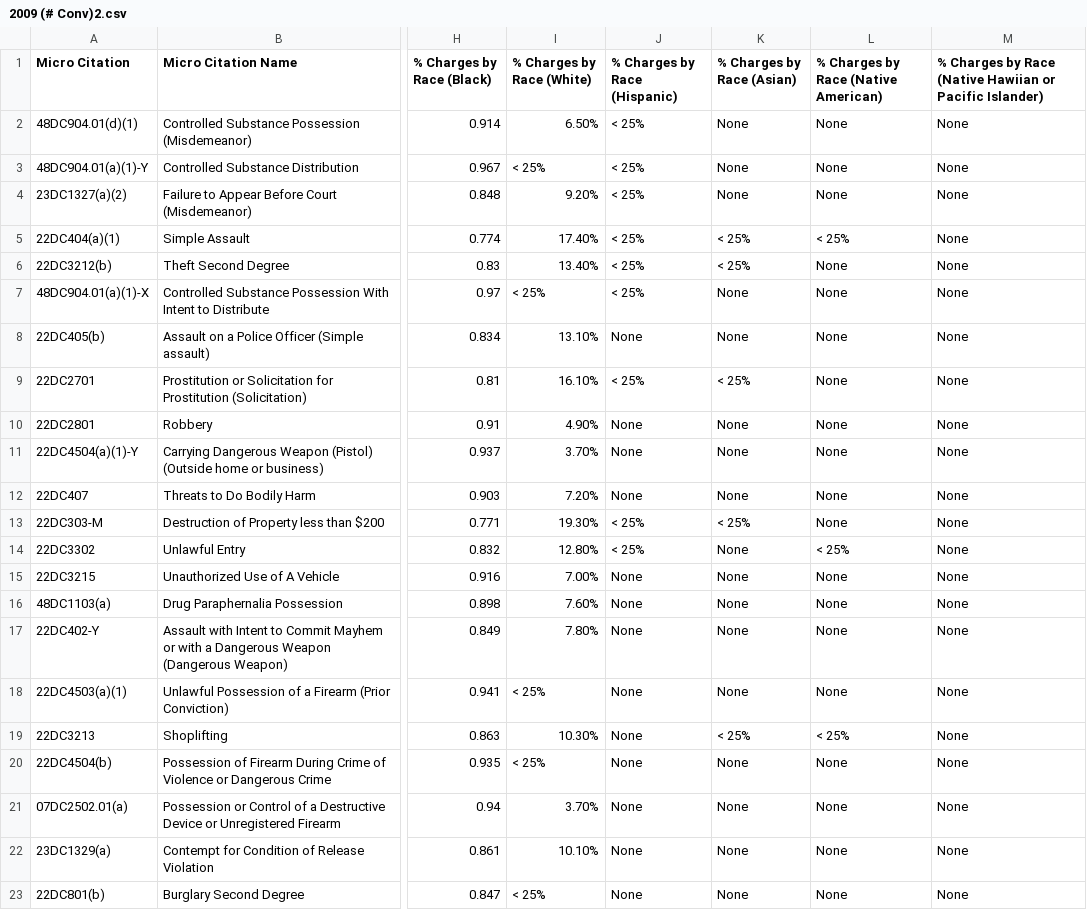
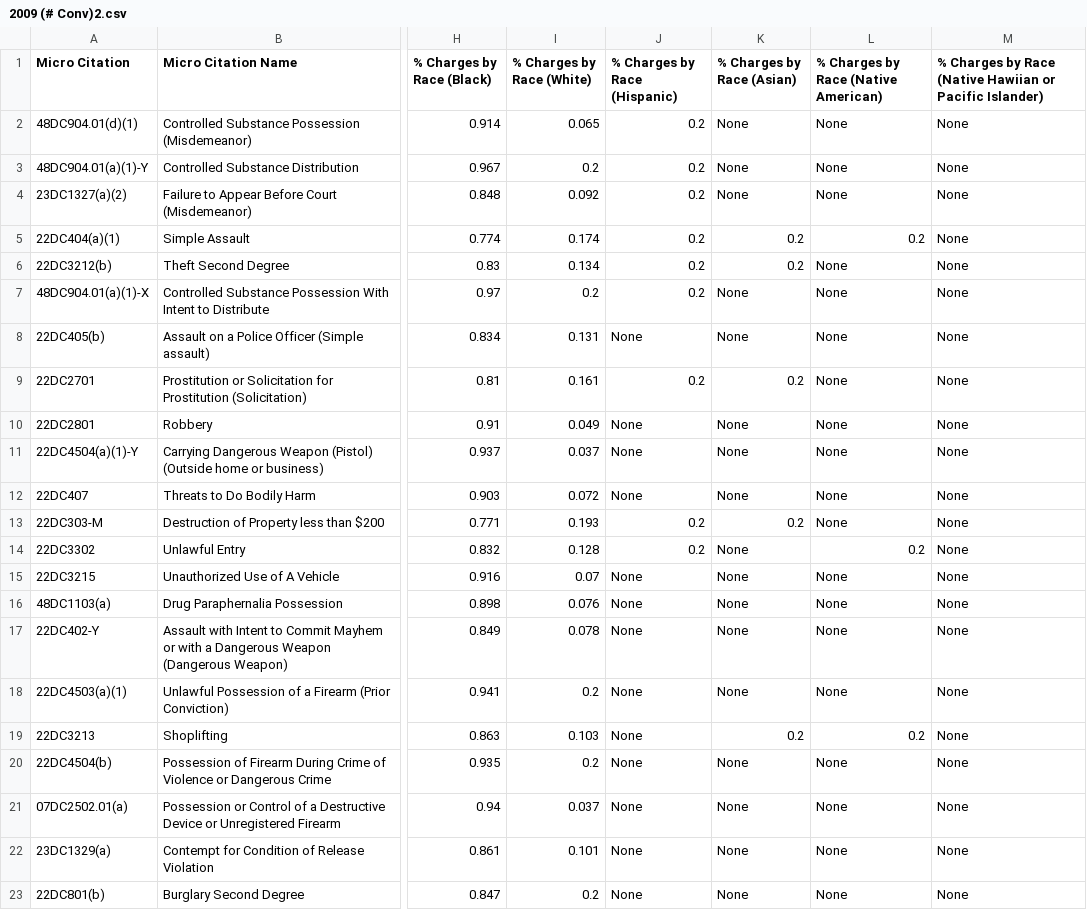
Before and after one commit to mika222666/ds440, a CSV file: 2009 (# Conv)2.csv, drawn as a sheet; only a part is shown, gaps mark what is left out; the diff covers the shown part only; the diff names each change by its address in the sheet, - before the commit and + after, or states it on an @@ line.

```diff
--- a/2009 (# Conv)2.csv
+++ b/2009 (# Conv)2.csv
-I2 (% Charges by Race (White)): 6.50%
+I2 (% Charges by Race (White)): 0.065
-J2:J7 (% Charges by Race (Hispanic)): < 25%
+J2:J7 (% Charges by Race (Hispanic)): 0.2
-I3 (% Charges by Race (White)): < 25%
+I3 (% Charges by Race (White)): 0.2
-I4 (% Charges by Race (White)): 9.20%
+I4 (% Charges by Race (White)): 0.092
-I5 (% Charges by Race (White)): 17.40%
+I5 (% Charges by Race (White)): 0.174
-K5:K6 (% Charges by Race (Asian)): < 25%
+K5:K6 (% Charges by Race (Asian)): 0.2
-L5: < 25%
+L5: 0.2
-I6 (% Charges by Race (White)): 13.40%
+I6 (% Charges by Race (White)): 0.134
-I7 (% Charges by Race (White)): < 25%
+I7 (% Charges by Race (White)): 0.2
-I8 (% Charges by Race (White)): 13.10%
+I8 (% Charges by Race (White)): 0.131
-I9 (% Charges by Race (White)): 16.10%
+I9 (% Charges by Race (White)): 0.161
-J9 (% Charges by Race (Hispanic)): < 25%
+J9 (% Charges by Race (Hispanic)): 0.2
-K9 (% Charges by Race (Asian)): < 25%
+K9 (% Charges by Race (Asian)): 0.2
-I10 (% Charges by Race (White)): 4.90%
+I10 (% Charges by Race (White)): 0.049
-I11 (% Charges by Race (White)): 3.70%
+I11 (% Charges by Race (White)): 0.037
-I12 (% Charges by Race (White)): 7.20%
+I12 (% Charges by Race (White)): 0.072
-I13 (% Charges by Race (White)): 19.30%
+I13 (% Charges by Race (White)): 0.193
-J13:J14 (% Charges by Race (Hispanic)): < 25%
+J13:J14 (% Charges by Race (Hispanic)): 0.2
-K13 (% Charges by Race (Asian)): < 25%
+K13 (% Charges by Race (Asian)): 0.2
-I14 (% Charges by Race (White)): 12.80%
+I14 (% Charges by Race (White)): 0.128
-L14: < 25%
+L14: 0.2
-I15 (% Charges by Race (White)): 7.00%
+I15 (% Charges by Race (White)): 0.07
-I16 (% Charges by Race (White)): 7.60%
+I16 (% Charges by Race (White)): 0.076
-I17 (% Charges by Race (White)): 7.80%
+I17 (% Charges by Race (White)): 0.078
-I18 (% Charges by Race (White)): < 25%
+I18 (% Charges by Race (White)): 0.2
-I19 (% Charges by Race (White)): 10.30%
+I19 (% Charges by Race (White)): 0.103
-K19 (% Charges by Race (Asian)): < 25%
+K19 (% Charges by Race (Asian)): 0.2
-L19: < 25%
+L19: 0.2
-I20 (% Charges by Race (White)): < 25%
+I20 (% Charges by Race (White)): 0.2
-I21 (% Charges by Race (White)): 3.70%
+I21 (% Charges by Race (White)): 0.037
-I22 (% Charges by Race (White)): 10.10%
+I22 (% Charges by Race (White)): 0.101
-I23 (% Charges by Race (White)): < 25%
+I23 (% Charges by Race (White)): 0.2
```
Also changed, not shown: 76 edited cells elsewhere in this file, 2019 (# Conv)2.csv.
